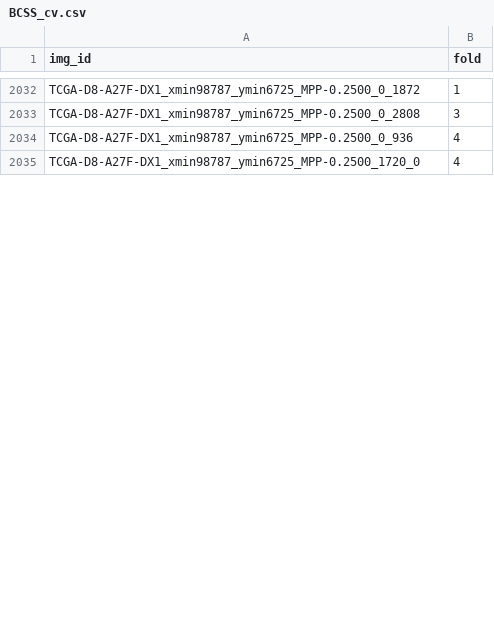
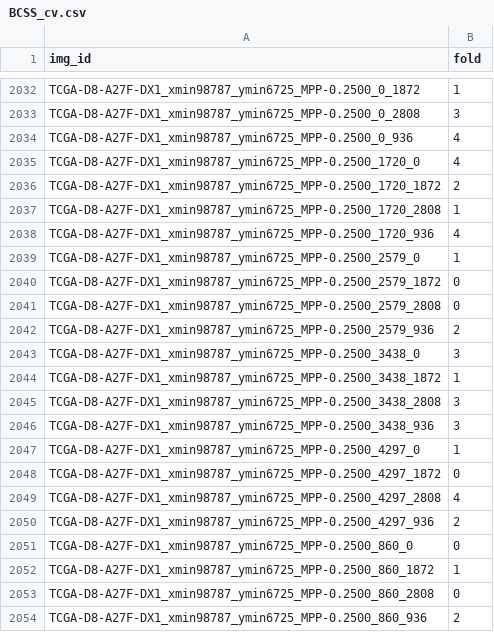
Before and after one commit to calmux/SAMPath-plus, a CSV file: dataset_cfg/BCSS_cv.csv, drawn as a sheet; only a part is shown, gaps mark what is left out; the diff covers the shown part only; the diff names each change by its address in the sheet, - before the commit and + after, or states it on an @@ line.

Commit message:
= =

```diff
--- a/dataset_cfg/BCSS_cv.csv
+++ b/dataset_cfg/BCSS_cv.csv
+row 2036: TCGA-D8-A27F-DX1_xmin98787_ymin6725_MPP-0.2500_1720_1872 | 2
+row 2037: TCGA-D8-A27F-DX1_xmin98787_ymin6725_MPP-0.2500_1720_2808 | 1
+row 2038: TCGA-D8-A27F-DX1_xmin98787_ymin6725_MPP-0.2500_1720_936 | 4
+row 2039: TCGA-D8-A27F-DX1_xmin98787_ymin6725_MPP-0.2500_2579_0 | 1
+row 2040: TCGA-D8-A27F-DX1_xmin98787_ymin6725_MPP-0.2500_2579_1872 | 0
+row 2041: TCGA-D8-A27F-DX1_xmin98787_ymin6725_MPP-0.2500_2579_2808 | 0
+row 2042: TCGA-D8-A27F-DX1_xmin98787_ymin6725_MPP-0.2500_2579_936 | 2
+row 2043: TCGA-D8-A27F-DX1_xmin98787_ymin6725_MPP-0.2500_3438_0 | 3
+row 2044: TCGA-D8-A27F-DX1_xmin98787_ymin6725_MPP-0.2500_3438_1872 | 1
+row 2045: TCGA-D8-A27F-DX1_xmin98787_ymin6725_MPP-0.2500_3438_2808 | 3
+row 2046: TCGA-D8-A27F-DX1_xmin98787_ymin6725_MPP-0.2500_3438_936 | 3
+row 2047: TCGA-D8-A27F-DX1_xmin98787_ymin6725_MPP-0.2500_4297_0 | 1
+row 2048: TCGA-D8-A27F-DX1_xmin98787_ymin6725_MPP-0.2500_4297_1872 | 0
+row 2049: TCGA-D8-A27F-DX1_xmin98787_ymin6725_MPP-0.2500_4297_2808 | 4
+row 2050: TCGA-D8-A27F-DX1_xmin98787_ymin6725_MPP-0.2500_4297_936 | 2
+row 2051: TCGA-D8-A27F-DX1_xmin98787_ymin6725_MPP-0.2500_860_0 | 0
+row 2052: TCGA-D8-A27F-DX1_xmin98787_ymin6725_MPP-0.2500_860_1872 | 1
+row 2053: TCGA-D8-A27F-DX1_xmin98787_ymin6725_MPP-0.2500_860_2808 | 0
+row 2054: TCGA-D8-A27F-DX1_xmin98787_ymin6725_MPP-0.2500_860_936 | 2
```
Also changed, not shown: 8 added rows and 1 edited cell elsewhere in this file.
